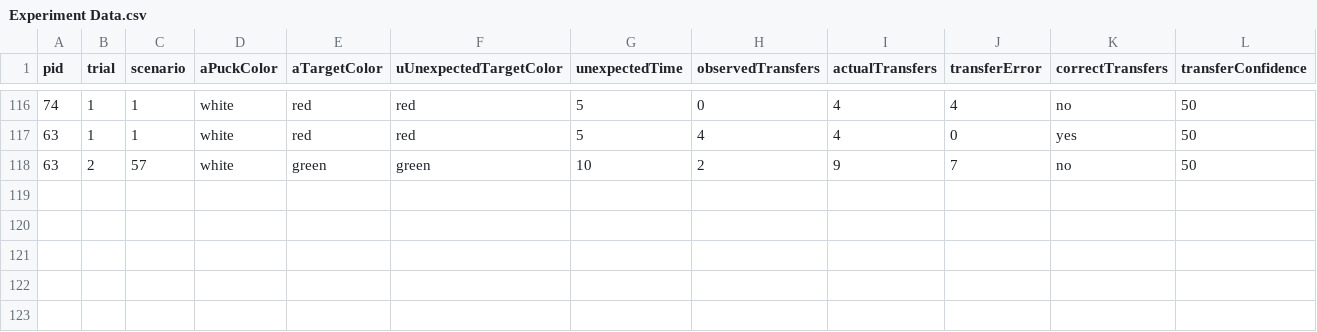
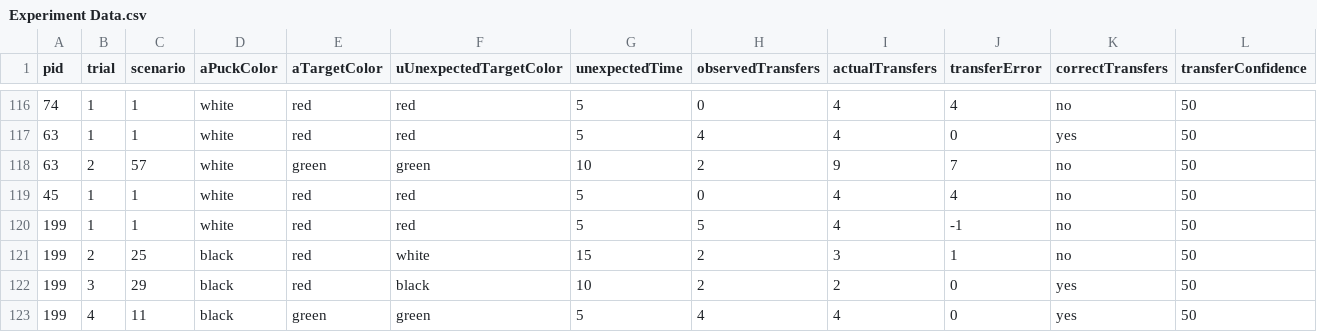
Before and after one commit to jessecaisrael/game, a CSV file: Assets/IO/Experiment Data.csv, drawn as a sheet; only a part is shown, gaps mark what is left out; rows hold the shown columns only; the diff names each change by its address in the sheet, - before the commit and + after, or states it on an @@ line.

```diff
--- a/Assets/IO/Experiment Data.csv
+++ b/Assets/IO/Experiment Data.csv
+row 119: 45 | 1 | 1 | white | red | red | 5 | 0 | 4 | 4 | no | 50
+row 120: 199 | 1 | 1 | white | red | red | 5 | 5 | 4 | -1 | no | 50
+row 121: 199 | 2 | 25 | black | red | white | 15 | 2 | 3 | 1 | no | 50
+row 122: 199 | 3 | 29 | black | red | black | 10 | 2 | 2 | 0 | yes | 50
+row 123: 199 | 4 | 11 | black | green | green | 5 | 4 | 4 | 0 | yes | 50
```
Also changed, not shown: 7 other files.
